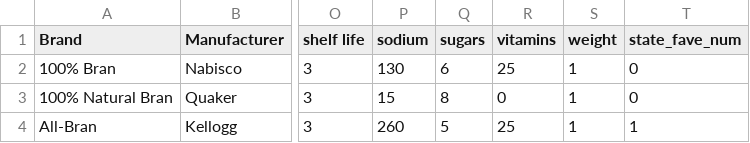
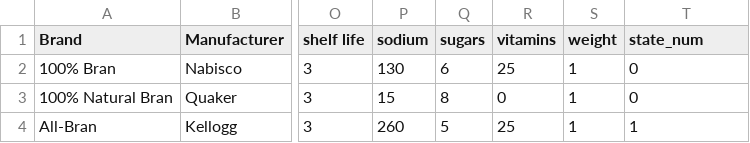
Before and after one commit to Ihmayor/CerealObs, a CSV file: ObsPlot/AllCerealBrand.csv, drawn as a sheet; only a part is shown, gaps mark what is left out; the diff names each change by its address in the sheet, - before the commit and + after, or states it on an @@ line.

Commit message:
Added Label For State Info

```diff
--- a/ObsPlot/AllCerealBrand.csv
+++ b/ObsPlot/AllCerealBrand.csv
-T1: state_fave_num
+T1: state_num
```
Also changed, not shown: 2 other files.
